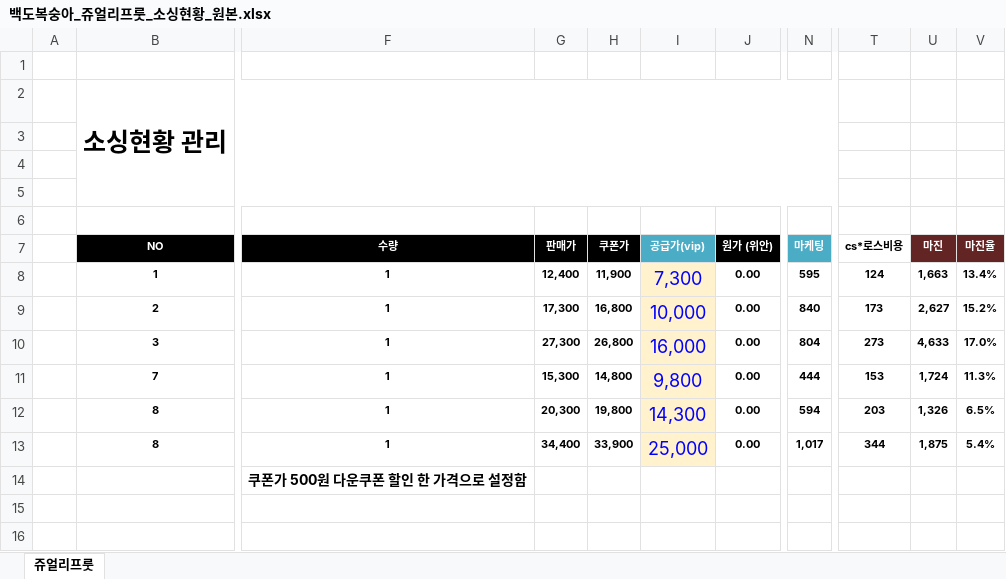
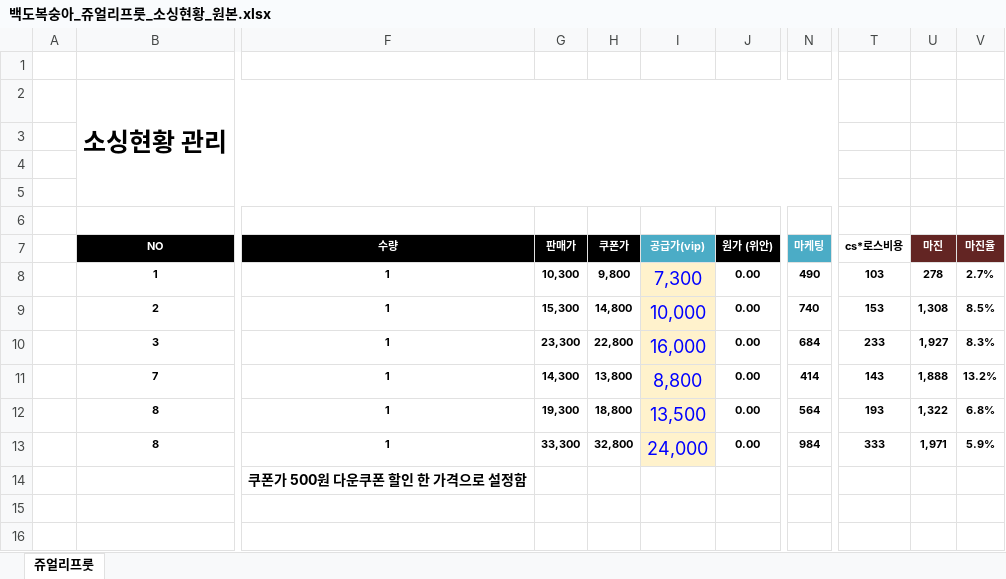
Before and after one commit to kotkim8210/the-reabon-youtube-blog, an Excel workbook: 발주서-웹서비스/backend/templates/백도복숭아_쥬얼리프룻_소싱현황_원본.xlsx, sheet 쥬얼리프룻, drawn as a sheet; only a part is shown, gaps mark what is left out; values as stored, in another font and other column widths than the file's, no borders; the diff names each change by its address in the sheet, - before the commit and + after, or states it on an @@ line.

```diff
--- a/발주서-웹서비스/backend/templates/백도복숭아_쥬얼리프룻_소싱현황_원본.xlsx (sheet 쥬얼리프룻)
+++ b/발주서-웹서비스/backend/templates/백도복숭아_쥬얼리프룻_소싱현황_원본.xlsx (sheet 쥬얼리프룻)
-G8 (판매가): 12,400
+G8 (판매가): 10,300
-H8 (쿠폰가): 11,900
+H8 (쿠폰가): 9,800
-N8 (마케팅): 595
+N8 (마케팅): 490
-T8 (cs*로스비용): 124
+T8 (cs*로스비용): 103
-U8 (마진): 1,663
+U8 (마진): 278
-V8 (마진율): 13.4%
+V8 (마진율): 2.7%
-G9 (판매가): 17,300
+G9 (판매가): 15,300
-H9 (쿠폰가): 16,800
+H9 (쿠폰가): 14,800
-N9 (마케팅): 840
+N9 (마케팅): 740
-T9 (cs*로스비용): 173
+T9 (cs*로스비용): 153
-U9 (마진): 2,627
+U9 (마진): 1,308
-V9 (마진율): 15.2%
+V9 (마진율): 8.5%
-G10 (판매가): 27,300
+G10 (판매가): 23,300
-H10 (쿠폰가): 26,800
+H10 (쿠폰가): 22,800
-N10 (마케팅): 804
+N10 (마케팅): 684
-T10 (cs*로스비용): 273
+T10 (cs*로스비용): 233
-U10 (마진): 4,633
+U10 (마진): 1,927
-V10 (마진율): 17.0%
+V10 (마진율): 8.3%
-G11 (판매가): 15,300
+G11 (판매가): 14,300
-H11 (쿠폰가): 14,800
+H11 (쿠폰가): 13,800
-I11 (공급가(vip)): 9,800
+I11 (공급가(vip)): 8,800
-N11 (마케팅): 444
+N11 (마케팅): 414
-T11 (cs*로스비용): 153
+T11 (cs*로스비용): 143
-U11 (마진): 1,724
+U11 (마진): 1,888
-V11 (마진율): 11.3%
+V11 (마진율): 13.2%
-G12 (판매가): 20,300
+G12 (판매가): 19,300
-H12 (쿠폰가): 19,800
+H12 (쿠폰가): 18,800
-I12 (공급가(vip)): 14,300
+I12 (공급가(vip)): 13,500
-N12 (마케팅): 594
+N12 (마케팅): 564
-T12 (cs*로스비용): 203
+T12 (cs*로스비용): 193
-U12 (마진): 1,326
+U12 (마진): 1,322
-V12 (마진율): 6.5%
+V12 (마진율): 6.8%
-G13 (판매가): 34,400
+G13 (판매가): 33,300
-H13 (쿠폰가): 33,900
+H13 (쿠폰가): 32,800
-I13 (공급가(vip)): 25,000
+I13 (공급가(vip)): 24,000
-N13 (마케팅): 1,017
+N13 (마케팅): 984
-T13 (cs*로스비용): 344
+T13 (cs*로스비용): 333
-U13 (마진): 1,875
+U13 (마진): 1,971
-V13 (마진율): 5.4%
+V13 (마진율): 5.9%
```
Also changed, not shown: formulas that keep their value, hidden cells.
